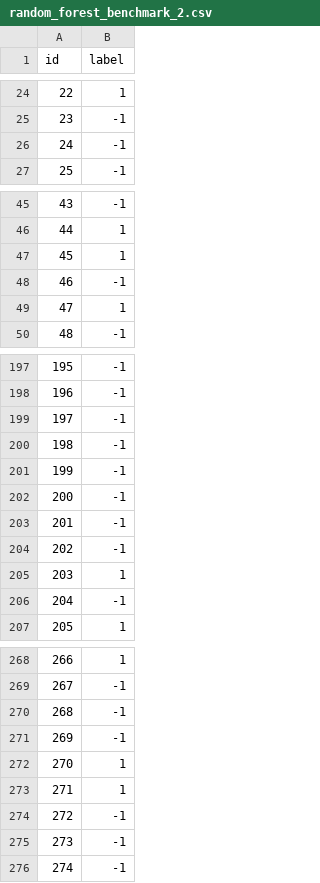
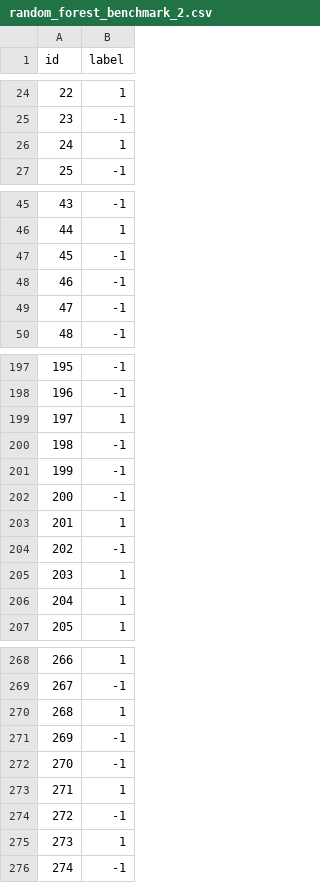
Before and after one commit to austonli/CS5780, a CSV file: random_forest_benchmark_2.csv, drawn as a sheet; only a part is shown, gaps mark what is left out; the diff covers the shown part only.

```diff
--- a/random_forest_benchmark_2.csv
+++ b/random_forest_benchmark_2.csv
@@ -25,3 +25,3 @@ id,label
 23,-1
-24,-1
+24,1
 25,-1
@@ -46,5 +46,5 @@ id,label
 44,1
-45,1
+45,-1
 46,-1
-47,1
+47,-1
 48,-1
@@ -198,3 +198,3 @@ id,label
 196,-1
-197,-1
+197,1
 198,-1
@@ -202,6 +202,6 @@ id,label
 200,-1
-201,-1
+201,1
 202,-1
 203,1
-204,-1
+204,1
 205,1
@@ -269,8 +269,8 @@ id,label
 267,-1
-268,-1
+268,1
 269,-1
-270,1
+270,-1
 271,1
 272,-1
-273,-1
+273,1
 274,-1
```
Also changed, not shown: 28 edited cells elsewhere in this file, mod_test.csv, random_forest_benchmark.csv, 4 other files.
